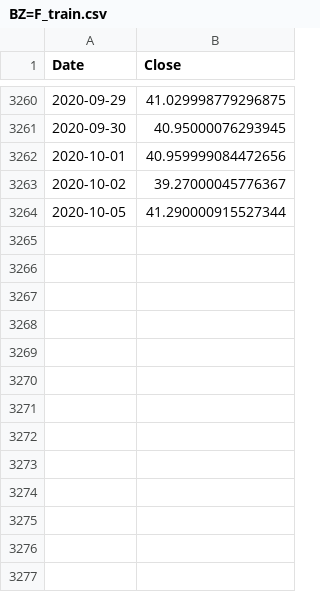
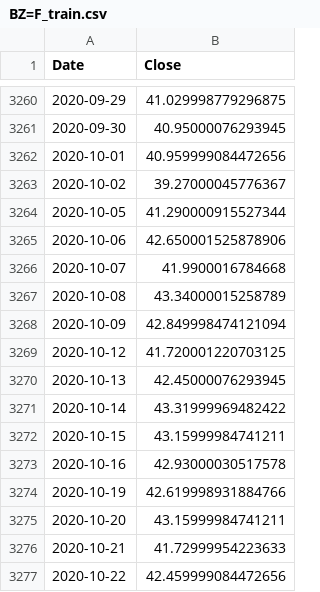
Before and after one commit to Degik/Project-BCCE, a CSV file: datasets/BZ=F_train.csv, drawn as a sheet; only a part is shown, gaps mark what is left out.

Commit message:
Added train.py, LoadData.py, utils.py

```diff
--- a/datasets/BZ=F_train.csv
+++ b/datasets/BZ=F_train.csv
@@ -3264 +3264,14 @@ Date,Close
 2020-10-05,41.290000915527344
+2020-10-06,42.650001525878906
+2020-10-07,41.9900016784668
+2020-10-08,43.34000015258789
+2020-10-09,42.849998474121094
+2020-10-12,41.720001220703125
+2020-10-13,42.45000076293945
+2020-10-14,43.31999969482422
+2020-10-15,43.15999984741211
+2020-10-16,42.93000030517578
+2020-10-19,42.619998931884766
+2020-10-20,43.15999984741211
+2020-10-21,41.72999954223633
+2020-10-22,42.459999084472656
```
Also changed, not shown: datasets/BZ=F_test.csv, datasets/BZ=F_test_norm.csv, 7 other files.
